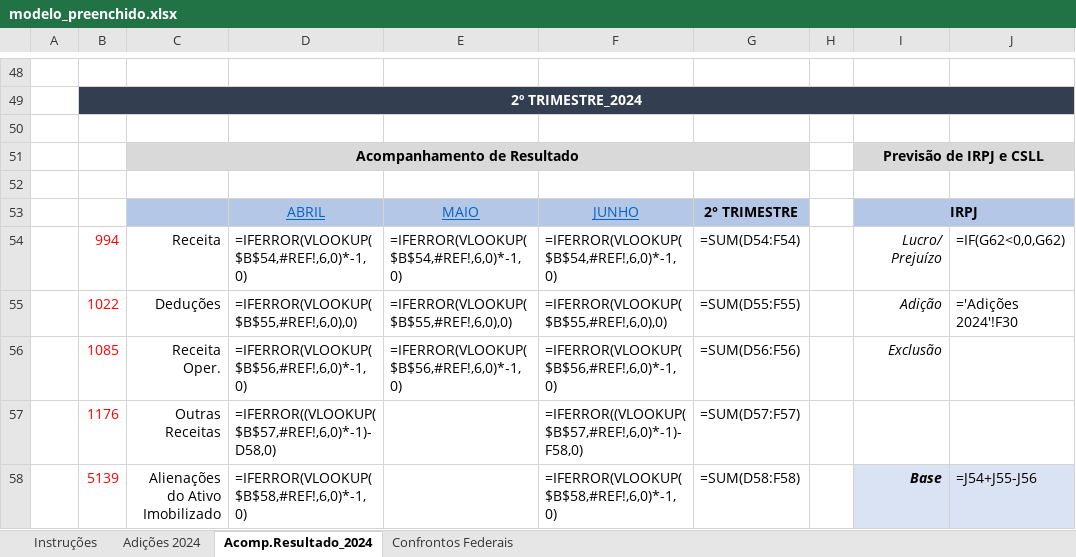
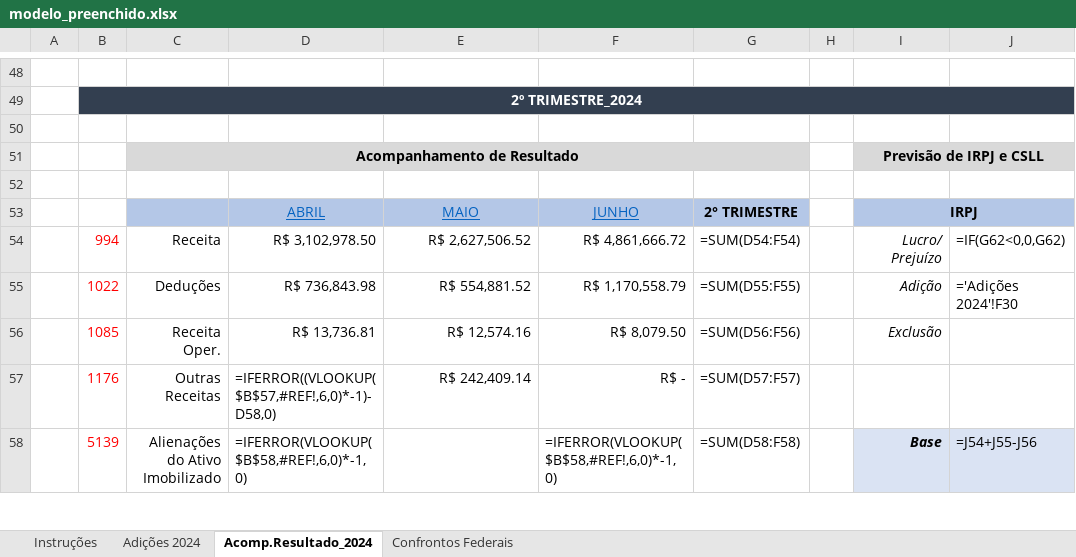
Before and after one commit to Petrakis20/Petrakis20-Acompanhamento-De-Resultado, an Excel workbook: modelo_preenchido.xlsx, sheet Acomp.Resultado_2024, drawn as a sheet; only a part is shown, gaps mark what is left out; values as stored, in another font and other column widths than the file's, no borders; formulas without a stored value are shown as written; charts and pictures not drawn; the diff covers the shown part only; the diff names each change by its address in the sheet, - before the commit and + after, or states it on an @@ line.

```diff
--- a/modelo_preenchido.xlsx (sheet Acomp.Resultado_2024)
+++ b/modelo_preenchido.xlsx (sheet Acomp.Resultado_2024)
-D54: =IFERROR(VLOOKUP($B$54,#REF!,6,0)*-1,0)
+D54: R$ 3,102,978.50
-E54: =IFERROR(VLOOKUP($B$54,#REF!,6,0)*-1,0)
+E54: R$ 2,627,506.52
-F54: =IFERROR(VLOOKUP($B$54,#REF!,6,0)*-1,0)
+F54: R$ 4,861,666.72
-D55: =IFERROR(VLOOKUP($B$55,#REF!,6,0),0)
+D55: R$ 736,843.98
-E55: =IFERROR(VLOOKUP($B$55,#REF!,6,0),0)
+E55: R$ 554,881.52
-F55: =IFERROR(VLOOKUP($B$55,#REF!,6,0),0)
+F55: R$ 1,170,558.79
-D56: =IFERROR(VLOOKUP($B$56,#REF!,6,0)*-1,0)
+D56: R$ 13,736.81
-E56: =IFERROR(VLOOKUP($B$56,#REF!,6,0)*-1,0)
+E56: R$ 12,574.16
-F56: =IFERROR(VLOOKUP($B$56,#REF!,6,0)*-1,0)
+F56: R$ 8,079.50
-E57: (empty)
+E57: R$ 242,409.14
-F57: =IFERROR((VLOOKUP($B$57,#REF!,6,0)*-1)-F58,0)
+F57: R$ -
```
Also changed, not shown: 70 edited cells elsewhere in this sheet, 1 other file.
